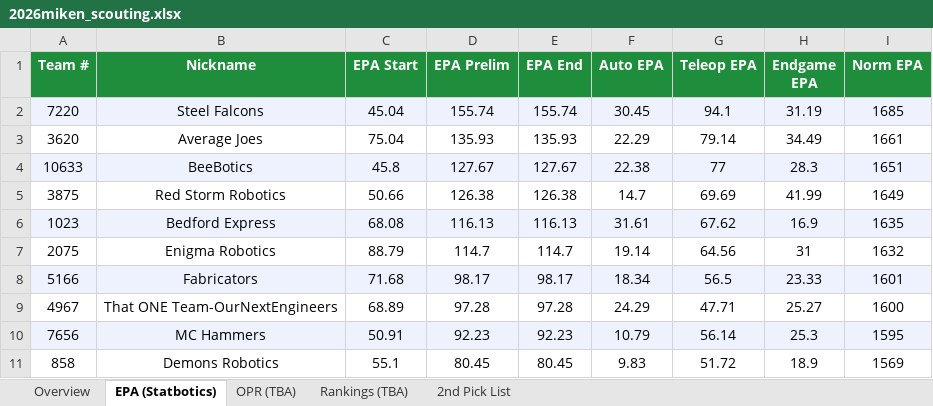
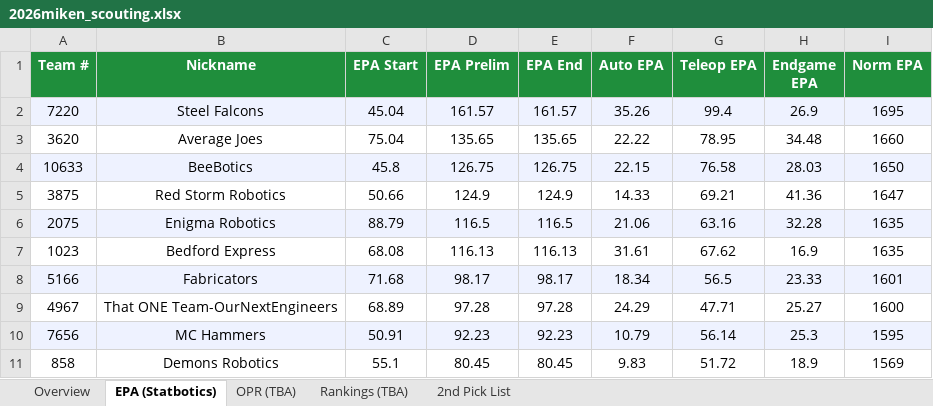
Before and after one commit to jpittenger8767/Scouting-App, an Excel workbook: 2026miken_scouting.xlsx, sheet EPA (Statbotics), drawn as a sheet; only a part is shown; values as stored, in another font and other column widths than the file's, no borders; removed rows and columns are numbered as before the commit, all else as after; the diff names each change by its address in the sheet, - before the commit and + after, or states it on an @@ line.

```diff
--- a/2026miken_scouting.xlsx (sheet EPA (Statbotics))
+++ b/2026miken_scouting.xlsx (sheet EPA (Statbotics))
-D2 (EPA Prelim): 155.74
+D2 (EPA Prelim): 161.57
-E2 (EPA End): 155.74
+E2 (EPA End): 161.57
-F2 (Auto EPA): 30.45
+F2 (Auto EPA): 35.26
-G2 (Teleop EPA): 94.1
+G2 (Teleop EPA): 99.4
-H2 (Endgame EPA): 31.19
+H2 (Endgame EPA): 26.9
-I2 (Norm EPA): 1685
+I2 (Norm EPA): 1695
-D3 (EPA Prelim): 135.93
+D3 (EPA Prelim): 135.65
-E3 (EPA End): 135.93
+E3 (EPA End): 135.65
-F3 (Auto EPA): 22.29
+F3 (Auto EPA): 22.22
-G3 (Teleop EPA): 79.14
+G3 (Teleop EPA): 78.95
-H3 (Endgame EPA): 34.49
+H3 (Endgame EPA): 34.48
-I3 (Norm EPA): 1661
+I3 (Norm EPA): 1660
-D4 (EPA Prelim): 127.67
+D4 (EPA Prelim): 126.75
-E4 (EPA End): 127.67
+E4 (EPA End): 126.75
-F4 (Auto EPA): 22.38
+F4 (Auto EPA): 22.15
-G4 (Teleop EPA): 77
+G4 (Teleop EPA): 76.58
-H4 (Endgame EPA): 28.3
+H4 (Endgame EPA): 28.03
-I4 (Norm EPA): 1651
+I4 (Norm EPA): 1650
-D5 (EPA Prelim): 126.38
+D5 (EPA Prelim): 124.9
-E5 (EPA End): 126.38
+E5 (EPA End): 124.9
-F5 (Auto EPA): 14.7
+F5 (Auto EPA): 14.33
-G5 (Teleop EPA): 69.69
+G5 (Teleop EPA): 69.21
-H5 (Endgame EPA): 41.99
+H5 (Endgame EPA): 41.36
-I5 (Norm EPA): 1649
+I5 (Norm EPA): 1647
+row 6: 2075 | Enigma Robotics | 88.79 | 116.5 | 116.5 | 21.06 | 63.16 | 32.28 | 1635
-A7:I7 fill: #EEF2FF
+A7:I7 fill: none
-row 7: 2075 | Enigma Robotics | 88.79 | 114.7 | 114.7 | 19.14 | 64.56 | 31 | 1632
```
Also changed, not shown: sheet Overview, scouter_assignments.xlsx, scouting_merged.xlsx.
